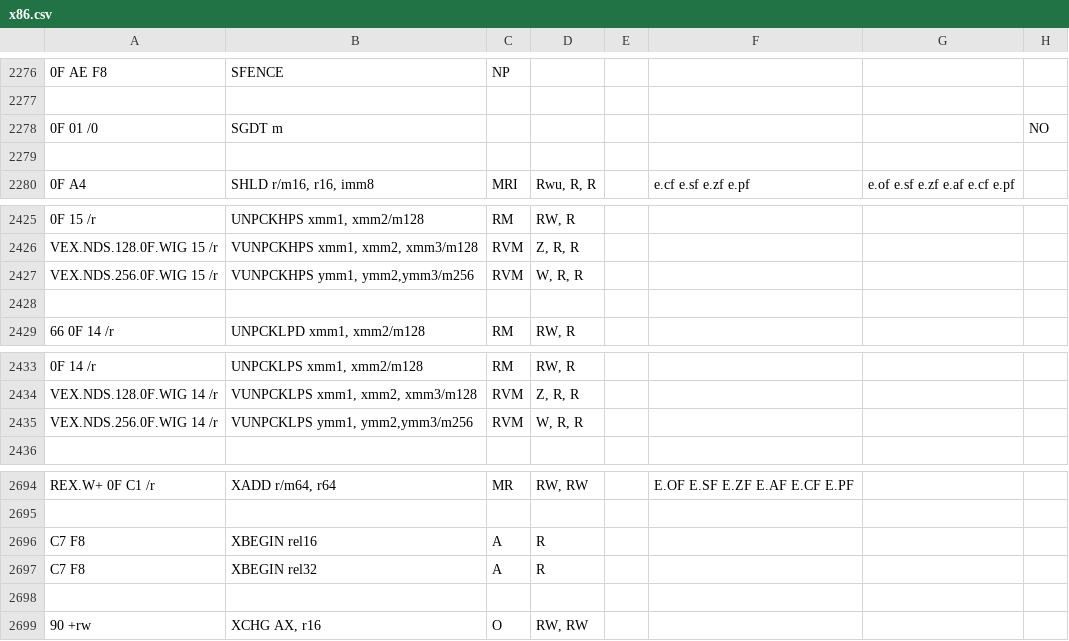
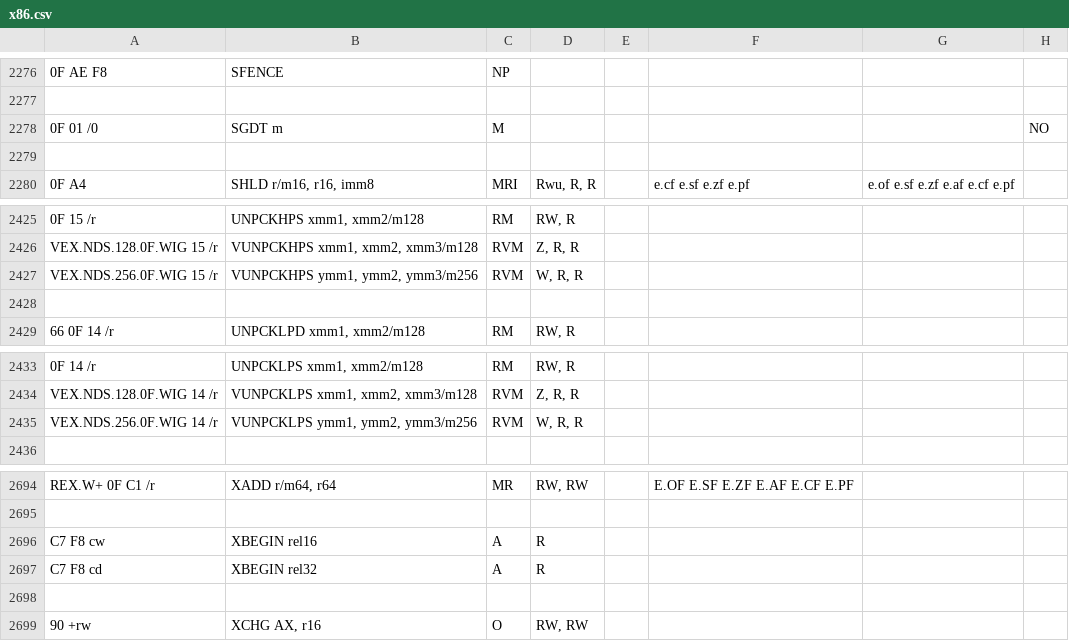
Before and after one commit to aqilc/rustscript, a CSV file: lib/asm/x86.csv, drawn as a sheet; only a part is shown, gaps mark what is left out; the diff covers the shown part only; the diff names each change by its address in the sheet, - before the commit and + after, or states it on an @@ line.

```diff
--- a/lib/asm/x86.csv
+++ b/lib/asm/x86.csv
-C2278: (empty)
+C2278: M
-B2427: VUNPCKHPS ymm1, ymm2,ymm3/m256
+B2427: VUNPCKHPS ymm1, ymm2, ymm3/m256
-B2435: VUNPCKLPS ymm1, ymm2,ymm3/m256
+B2435: VUNPCKLPS ymm1, ymm2, ymm3/m256
-A2696: C7 F8
+A2696: C7 F8 cw
-A2697: C7 F8
+A2697: C7 F8 cd
```
Also changed, not shown: 17 edited cells elsewhere in this file.
